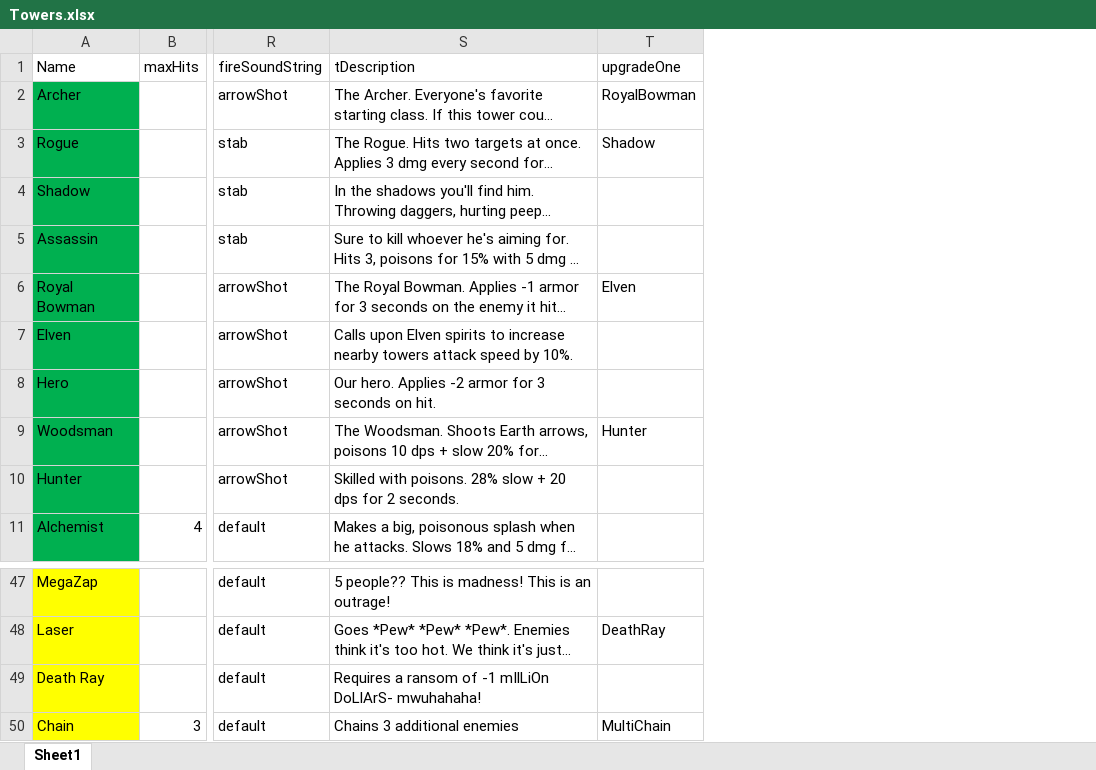
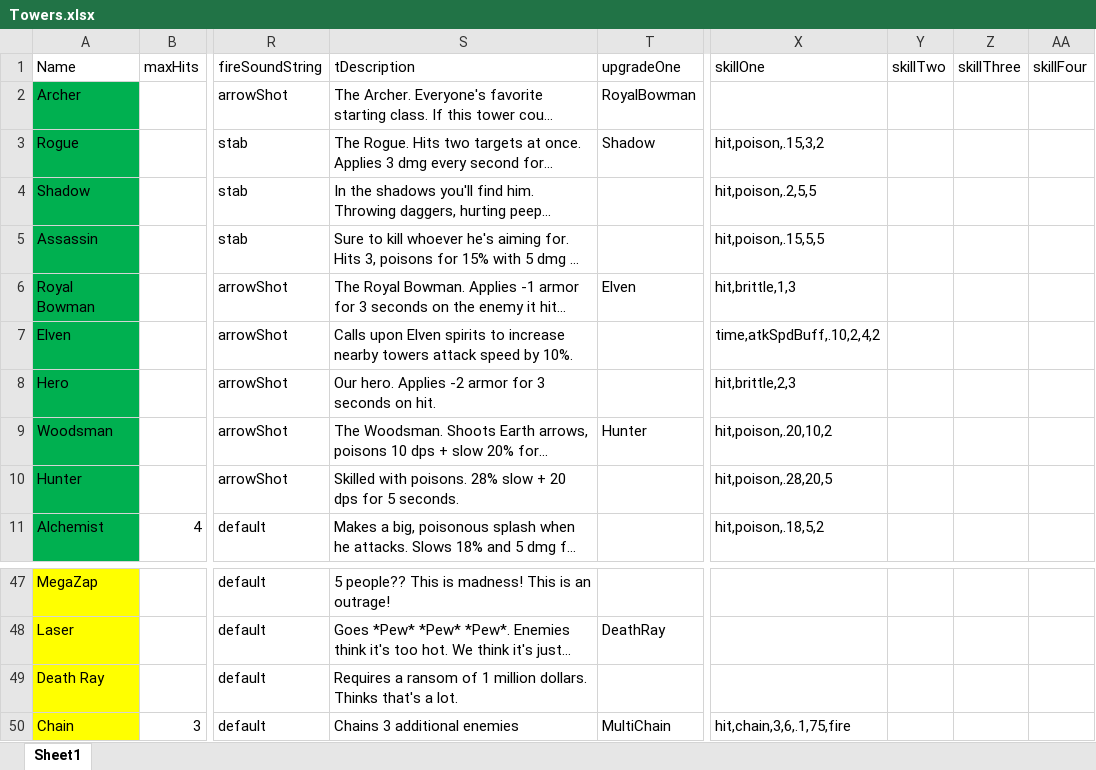
Before and after one commit to m3e/TowerDefense, an Excel workbook: towers/Towers.xlsx, sheet Sheet1, drawn as a sheet; only a part is shown, gaps mark what is left out; long unchanged cells end in …; values as stored, in another font and other column widths than the file's, no borders; conditional formats and table styles not drawn; the diff names each change by its address in the sheet, - before the commit and + after, or states it on an @@ line.

Commit message:
Lots of working on skills and XML to streamline
but y tho

```diff
--- a/towers/Towers.xlsx (sheet Sheet1)
+++ b/towers/Towers.xlsx (sheet Sheet1)
+column X (skillOne), rows 3-11: hit,poison,.15,3,2 | hit,poison,.2,5,5 | hit,poison,.15,5,5 | hit,brittle,1,3 | time,atkSpdBuff,.10,2,4,2 | hit,brittle,2,3 | hit,poison,.20,10,2 | hit,poison,.28,20,5 | hit,poison,.18,5,2; row 50: hit,chain,3,6,.1,75,fire
+column Y (skillTwo), empty
+column Z (skillThree), empty
+column AA (skillFour), empty
-S10 (tDescription): …dps for 2 seconds.
+S10 (tDescription): …dps for 5 seconds.
-S49 (tDescription): …ransom of -1 mIlLiOn DoLlArS- mwuhahaha!
+S49 (tDescription): …ransom of 1 million dollars. Thinks that's a lot.
```
Also changed, not shown: 53 other files.
